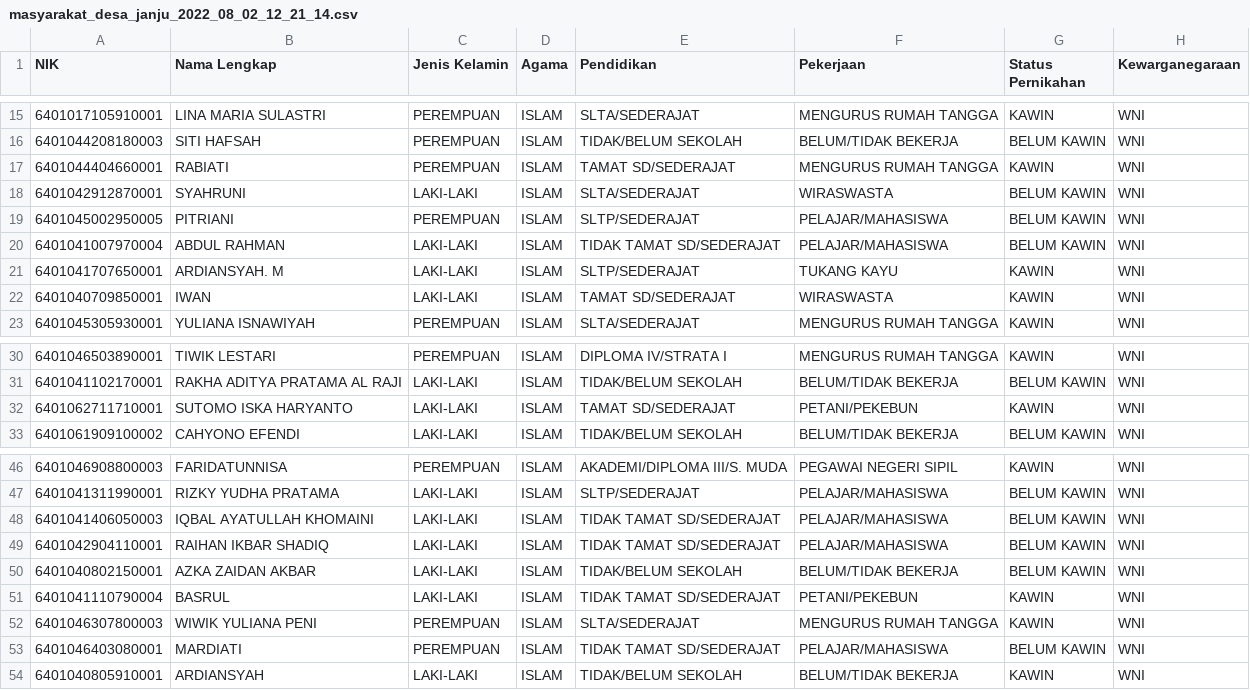
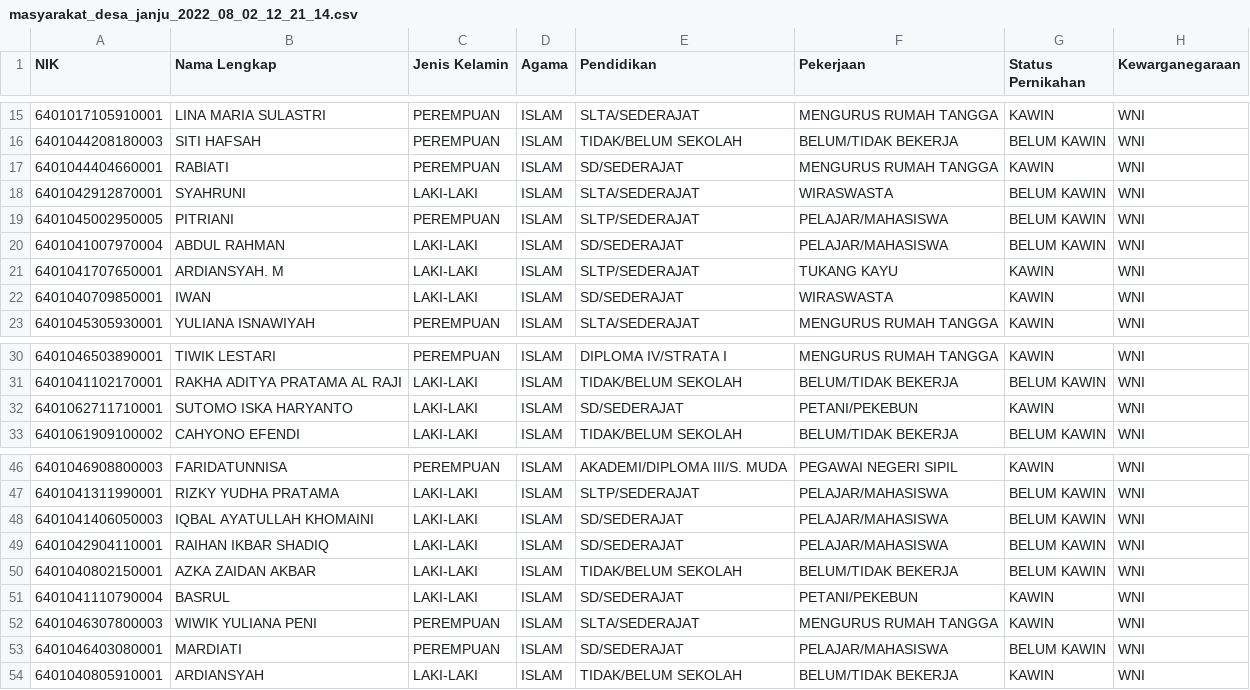
Before and after one commit to Nikscthazzz/Website-Desa-Janju, a CSV file: public/uploads/masyarakat_desa_janju_2022_08_02_12_21_14.csv, drawn as a sheet; only a part is shown, gaps mark what is left out.

```diff
--- a/public/uploads/masyarakat_desa_janju_2022_08_02_12_21_14.csv
+++ b/public/uploads/masyarakat_desa_janju_2022_08_02_12_21_14.csv
@@ -16,8 +16,8 @@ NIK, Nama Lengkap , Jenis Kelamin ,Agama,Pendidikan,Pekerjaan, Status Pernikahan
 6401044208180003, SITI HAFSAH ,PEREMPUAN,ISLAM, TIDAK/BELUM SEKOLAH , BELUM/TIDAK BEKERJA , BELUM KAWIN ,WNI
-6401044404660001,RABIATI,PEREMPUAN,ISLAM, TAMAT SD/SEDERAJAT , MENGURUS RUMAH TANGGA ,KAWIN,WNI
+6401044404660001,RABIATI,PEREMPUAN,ISLAM, SD/SEDERAJAT , MENGURUS RUMAH TANGGA ,KAWIN,WNI
 6401042912870001,SYAHRUNI, LAKI-LAKI ,ISLAM,SLTA/SEDERAJAT,WIRASWASTA, BELUM KAWIN ,WNI
 6401045002950005,PITRIANI,PEREMPUAN,ISLAM,SLTP/SEDERAJAT,PELAJAR/MAHASISWA, BELUM KAWIN ,WNI
-6401041007970004, ABDUL RAHMAN , LAKI-LAKI ,ISLAM, TIDAK TAMAT SD/SEDERAJAT ,PELAJAR/MAHASISWA, BELUM KAWIN ,WNI
+6401041007970004, ABDUL RAHMAN , LAKI-LAKI ,ISLAM, SD/SEDERAJAT ,PELAJAR/MAHASISWA, BELUM KAWIN ,WNI
 6401041707650001, ARDIANSYAH. M , LAKI-LAKI ,ISLAM,SLTP/SEDERAJAT, TUKANG KAYU ,KAWIN,WNI
-6401040709850001,IWAN, LAKI-LAKI ,ISLAM, TAMAT SD/SEDERAJAT ,WIRASWASTA,KAWIN,WNI
+6401040709850001,IWAN, LAKI-LAKI ,ISLAM, SD/SEDERAJAT ,WIRASWASTA,KAWIN,WNI
 6401045305930001, YULIANA ISNAWIYAH ,PEREMPUAN,ISLAM,SLTA/SEDERAJAT, MENGURUS RUMAH TANGGA ,KAWIN,WNI
@@ -31,3 +31,3 @@ NIK, Nama Lengkap , Jenis Kelamin ,Agama,Pendidikan,Pekerjaan, Status Pernikahan
 6401041102170001, RAKHA ADITYA PRATAMA AL RAJI , LAKI-LAKI ,ISLAM, TIDAK/BELUM SEKOLAH , BELUM/TIDAK BEKERJA , BELUM KAWIN ,WNI
-6401062711710001, SUTOMO ISKA HARYANTO , LAKI-LAKI ,ISLAM, TAMAT SD/SEDERAJAT ,PETANI/PEKEBUN,KAWIN,WNI
+6401062711710001, SUTOMO ISKA HARYANTO , LAKI-LAKI ,ISLAM, SD/SEDERAJAT ,PETANI/PEKEBUN,KAWIN,WNI
 6401061909100002, CAHYONO EFENDI , LAKI-LAKI ,ISLAM, TIDAK/BELUM SEKOLAH , BELUM/TIDAK BEKERJA , BELUM KAWIN ,WNI
@@ -47,8 +47,8 @@ NIK, Nama Lengkap , Jenis Kelamin ,Agama,Pendidikan,Pekerjaan, Status Pernikahan
 6401041311990001, RIZKY YUDHA PRATAMA , LAKI-LAKI ,ISLAM,SLTP/SEDERAJAT,PELAJAR/MAHASISWA, BELUM KAWIN ,WNI
-6401041406050003, IQBAL AYATULLAH KHOMAINI , LAKI-LAKI ,ISLAM, TIDAK TAMAT SD/SEDERAJAT ,PELAJAR/MAHASISWA, BELUM KAWIN ,WNI
-6401042904110001, RAIHAN IKBAR SHADIQ , LAKI-LAKI ,ISLAM, TIDAK TAMAT SD/SEDERAJAT ,PELAJAR/MAHASISWA, BELUM KAWIN ,WNI
+6401041406050003, IQBAL AYATULLAH KHOMAINI , LAKI-LAKI ,ISLAM, SD/SEDERAJAT ,PELAJAR/MAHASISWA, BELUM KAWIN ,WNI
+6401042904110001, RAIHAN IKBAR SHADIQ , LAKI-LAKI ,ISLAM, SD/SEDERAJAT ,PELAJAR/MAHASISWA, BELUM KAWIN ,WNI
 6401040802150001, AZKA ZAIDAN AKBAR , LAKI-LAKI ,ISLAM, TIDAK/BELUM SEKOLAH , BELUM/TIDAK BEKERJA , BELUM KAWIN ,WNI
-6401041110790004,BASRUL, LAKI-LAKI ,ISLAM, TIDAK TAMAT SD/SEDERAJAT ,PETANI/PEKEBUN,KAWIN,WNI
+6401041110790004,BASRUL, LAKI-LAKI ,ISLAM, SD/SEDERAJAT ,PETANI/PEKEBUN,KAWIN,WNI
 6401046307800003, WIWIK YULIANA PENI ,PEREMPUAN,ISLAM,SLTA/SEDERAJAT, MENGURUS RUMAH TANGGA ,KAWIN,WNI
-6401046403080001,MARDIATI,PEREMPUAN,ISLAM, TIDAK TAMAT SD/SEDERAJAT ,PELAJAR/MAHASISWA, BELUM KAWIN ,WNI
+6401046403080001,MARDIATI,PEREMPUAN,ISLAM, SD/SEDERAJAT ,PELAJAR/MAHASISWA, BELUM KAWIN ,WNI
 6401040805910001,ARDIANSYAH, LAKI-LAKI ,ISLAM, TIDAK/BELUM SEKOLAH , BELUM/TIDAK BEKERJA ,KAWIN,WNI
```
Also changed, not shown: 2 other files.
